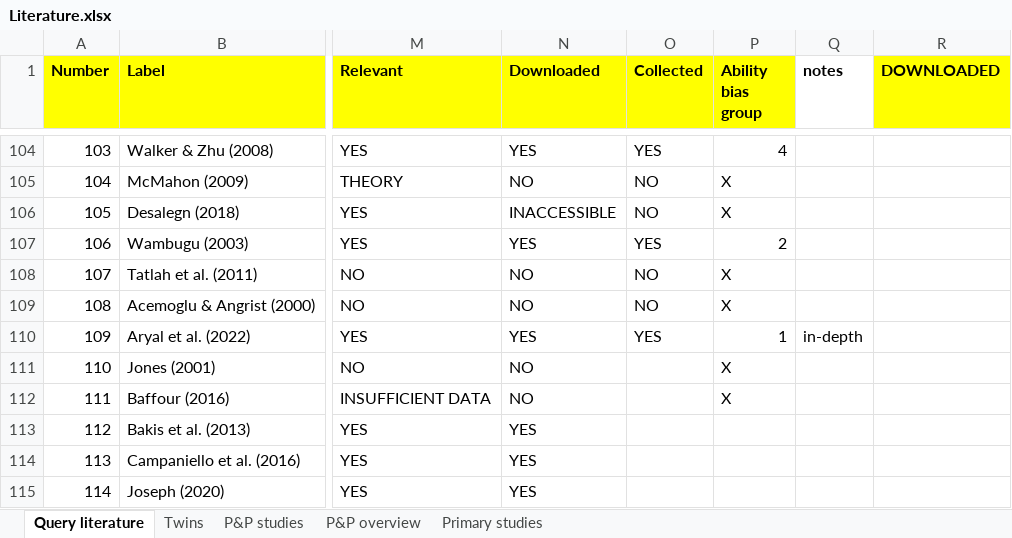
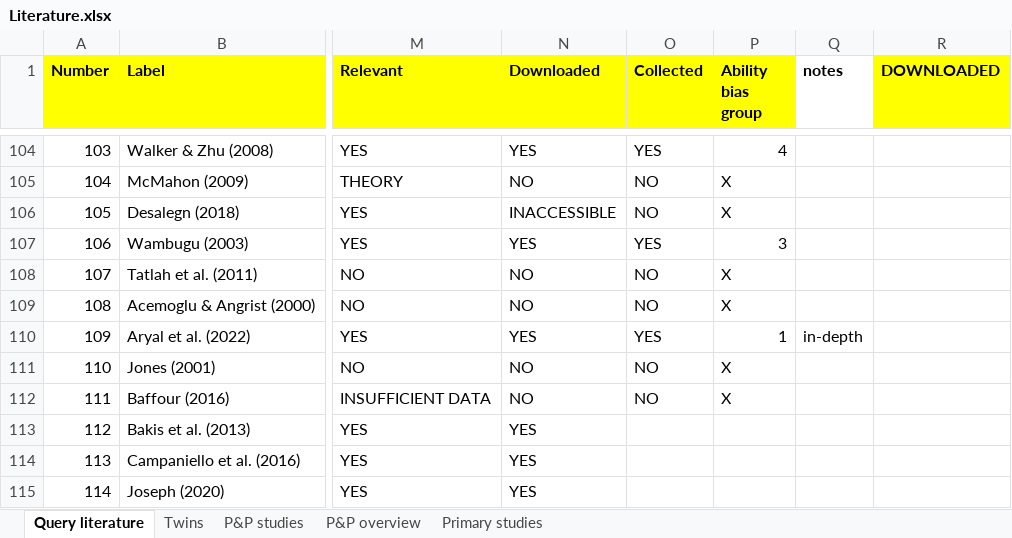
Before and after one commit to PetrCala/Diploma-Thesis, an Excel workbook: Literature/Literature.xlsx, sheet Query literature, drawn as a sheet; only a part is shown, gaps mark what is left out; values as stored, in another font and other column widths than the file's, no borders; conditional formats not drawn; the diff names each change by its address in the sheet, - before the commit and + after, or states it on an @@ line.

```diff
--- a/Literature/Literature.xlsx (sheet Query literature)
+++ b/Literature/Literature.xlsx (sheet Query literature)
-P107 (Ability bias group): 2
+P107 (Ability bias group): 3
-O111:O112 (Collected): (empty)
+O111:O112 (Collected): NO
```
Also changed, not shown: Data/data_set_master_thesis_cala.xlsm, 10 other files.
